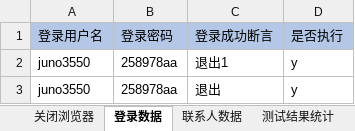
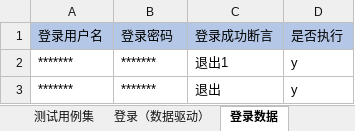
Before and after one commit to juno3550/UIKeywordFramework, an Excel workbook: test_report/2021年04月15日/UI自动化测试报告_全量测试_20210415_003141.xlsx, sheet 登录数据, drawn as a sheet; values as stored, in another font and other column widths than the file's, no borders; the diff names each change by its address in the sheet, - before the commit and + after, or states it on an @@ line.

```diff
--- a/test_report/2021年04月15日/UI自动化测试报告_全量测试_20210415_003141.xlsx (sheet 登录数据)
+++ b/test_report/2021年04月15日/UI自动化测试报告_全量测试_20210415_003141.xlsx (sheet 登录数据)
-A2:A3 (登录用户名): juno3550
+A2:A3 (登录用户名): *******
-B2:B3 (登录密码): 258978aa
+B2:B3 (登录密码): *******
```
Also changed, not shown: sheet 测试结果明细, sheet 登录（非数据驱动）, other sheet tabs.
